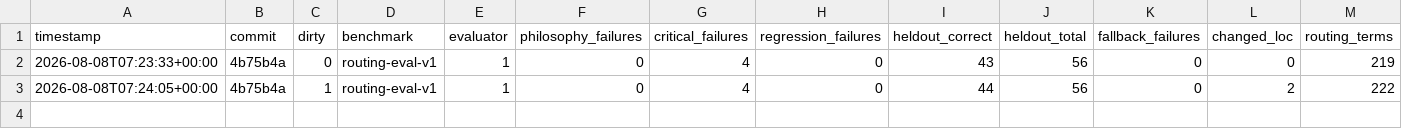
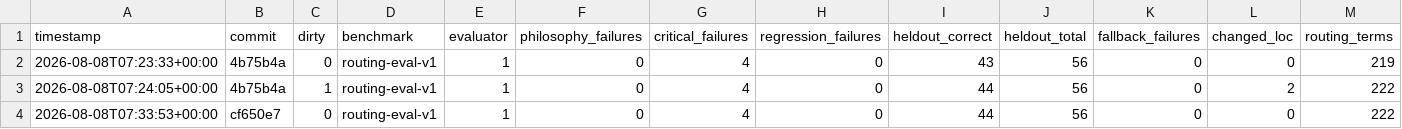
Before and after one commit to younnieCutler/japan-career-agent, a TSV file: docs/routing-autoresearch-results.tsv, drawn as a sheet; only a part is shown; rows hold the shown columns only; the diff names each change by its address in the sheet, - before the commit and + after, or states it on an @@ line.

```diff
--- a/docs/routing-autoresearch-results.tsv
+++ b/docs/routing-autoresearch-results.tsv
+row 4: 2026-08-08T07:33:53+00:00 | cf650e7 | 0 | routing-eval-v1 | 1 | 0 | 4 | 0 | 44 | 56 | 0 | 0 | 222
```
